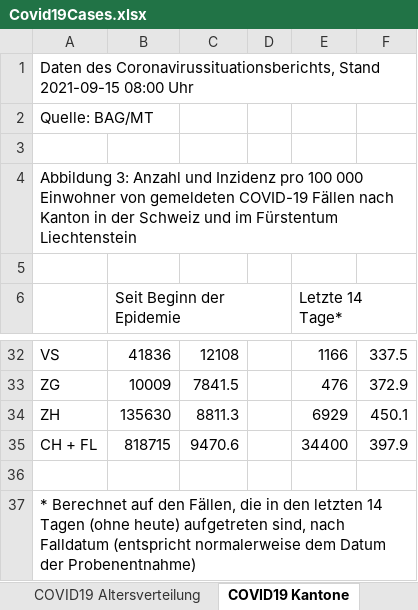
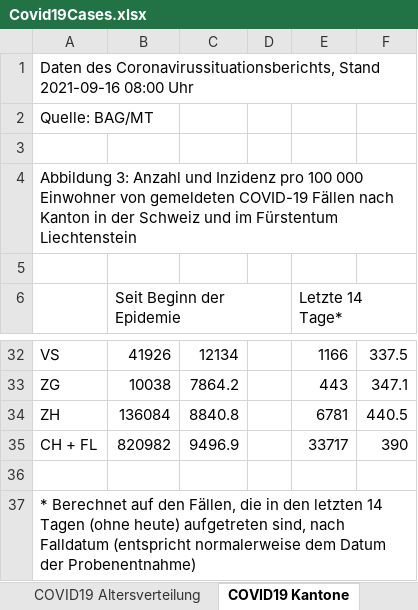
Before and after one commit to dankaufmann/f-curve, an Excel workbook: Data/Covid19Cases.xlsx, sheet COVID19 Kantone, drawn as a sheet; only a part is shown, gaps mark what is left out; values as stored, in another font and other column widths than the file's, no borders; the diff covers the shown part only; the diff names each change by its address in the sheet, - before the commit and + after, or states it on an @@ line.

```diff
--- a/Data/Covid19Cases.xlsx (sheet COVID19 Kantone)
+++ b/Data/Covid19Cases.xlsx (sheet COVID19 Kantone)
-A1: …Coronavirussituationsberichts, Stand 2021-09-15 08:00 Uhr
+A1: …Coronavirussituationsberichts, Stand 2021-09-16 08:00 Uhr
-B32: 41836
+B32: 41926
-C32: 12108
+C32: 12134
-B33: 10009
+B33: 10038
-C33: 7841.5
+C33: 7864.2
-E33: 476
+E33: 443
-F33: 372.9
+F33: 347.1
-B34: 135630
+B34: 136084
-C34: 8811.3
+C34: 8840.8
-E34: 6929
+E34: 6781
-F34: 450.1
+F34: 440.5
-B35: 818715
+B35: 820982
-C35: 9470.6
+C35: 9496.9
-E35: 34400
+E35: 33717
-F35: 397.9
+F35: 390
```
Also changed, not shown: 96 edited cells elsewhere in this sheet, sheet COVID19 Zahlen, sheet COVID19 Altersverteilung, sheet COVID19 Altersverteilung Hospit, sheet COVID19 Isolation Quarantäne, sheet COVID19 Altersverteilung TodF, Data/Covid19CasesJH.xlsx, 43 other files.
